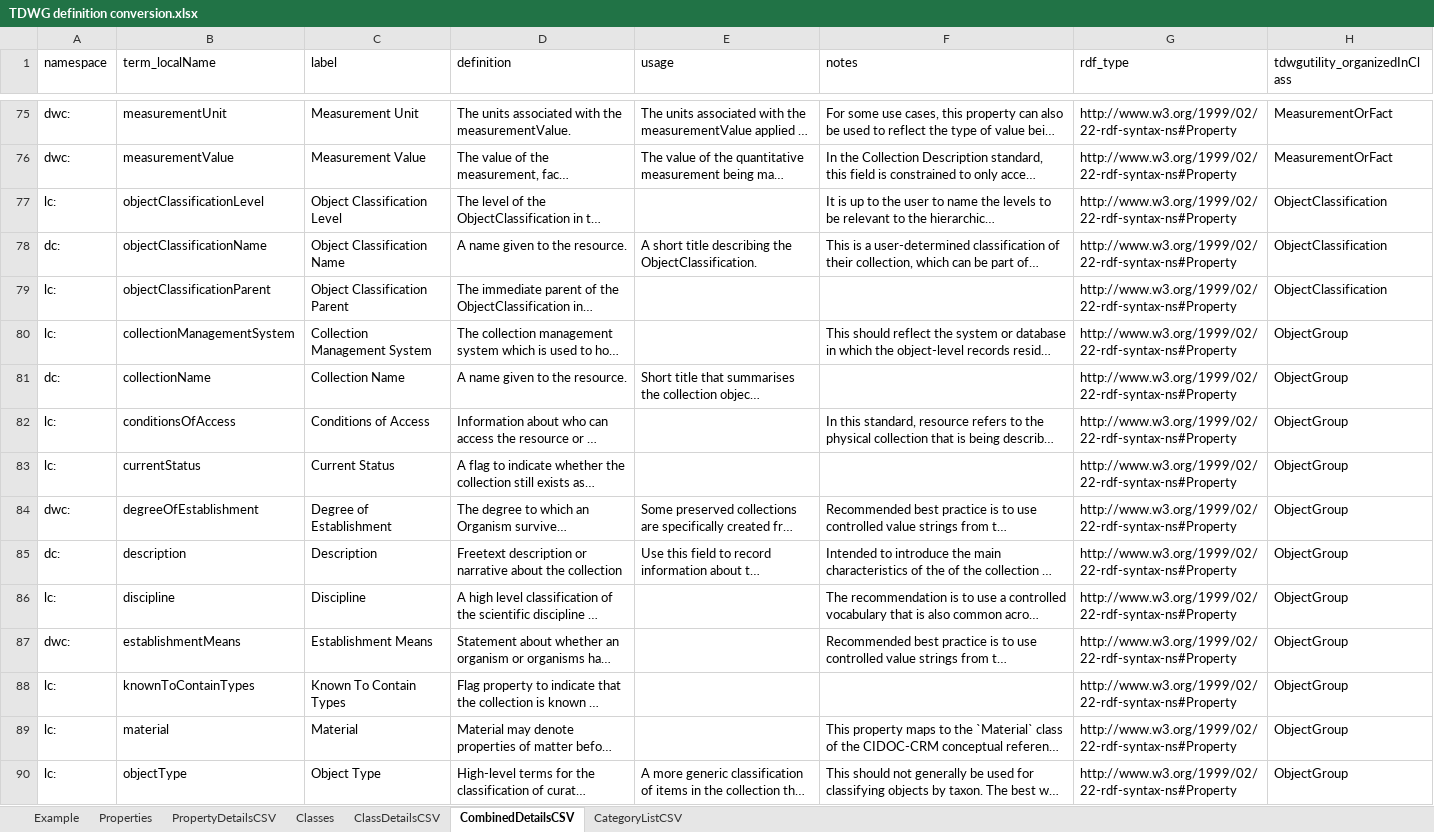
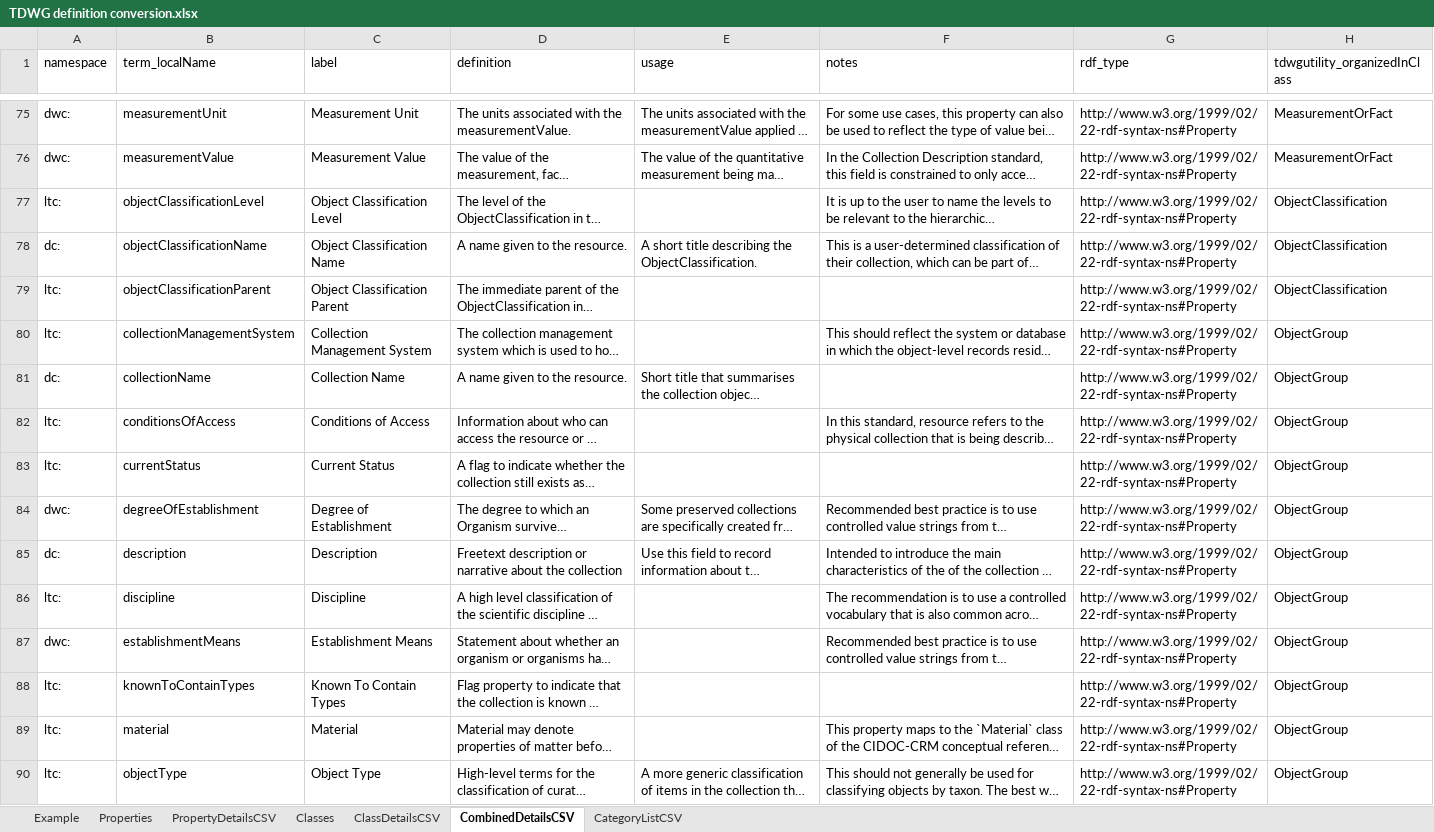
Before and after one commit to tdwg/cd, an Excel workbook: tools/TDWG definition conversion.xlsx, sheet CombinedDetailsCSV, drawn as a sheet; only a part is shown, gaps mark what is left out; long unchanged cells end in …; values as stored, in another font and other column widths than the file's, no borders; table styles not drawn; the diff covers the shown part only; the diff names each change by its address in the sheet, - before the commit and + after, or states it on an @@ line.

Commit message:
Updated Latimer Core namespace from lc to ltc

```diff
--- a/tools/TDWG definition conversion.xlsx (sheet CombinedDetailsCSV)
+++ b/tools/TDWG definition conversion.xlsx (sheet CombinedDetailsCSV)
-A77 (namespace): lc:
+A77 (namespace): ltc:
-A79:A80 (namespace): lc:
+A79:A80 (namespace): ltc:
-A82:A83 (namespace): lc:
+A82:A83 (namespace): ltc:
-A86 (namespace): lc:
+A86 (namespace): ltc:
-A88:A90 (namespace): lc:
+A88:A90 (namespace): ltc:
```
Also changed, not shown: 44 edited cells elsewhere in this sheet, sheet PropertyDetailsCSV, sheet Properties, sheet ClassDetailsCSV, sheet Classes, 1 other file.
